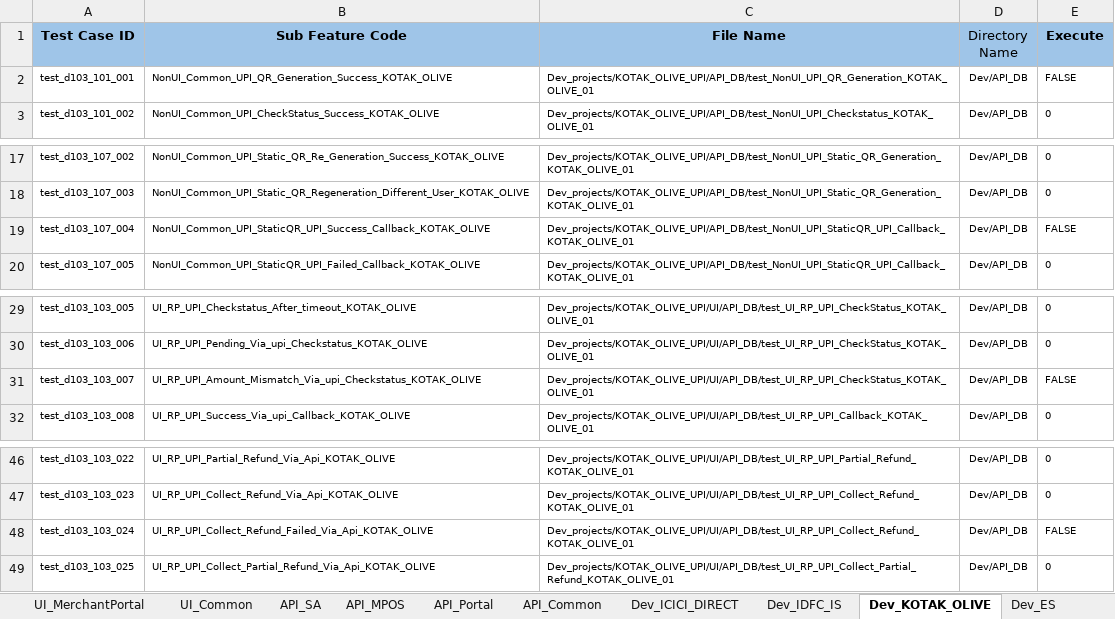
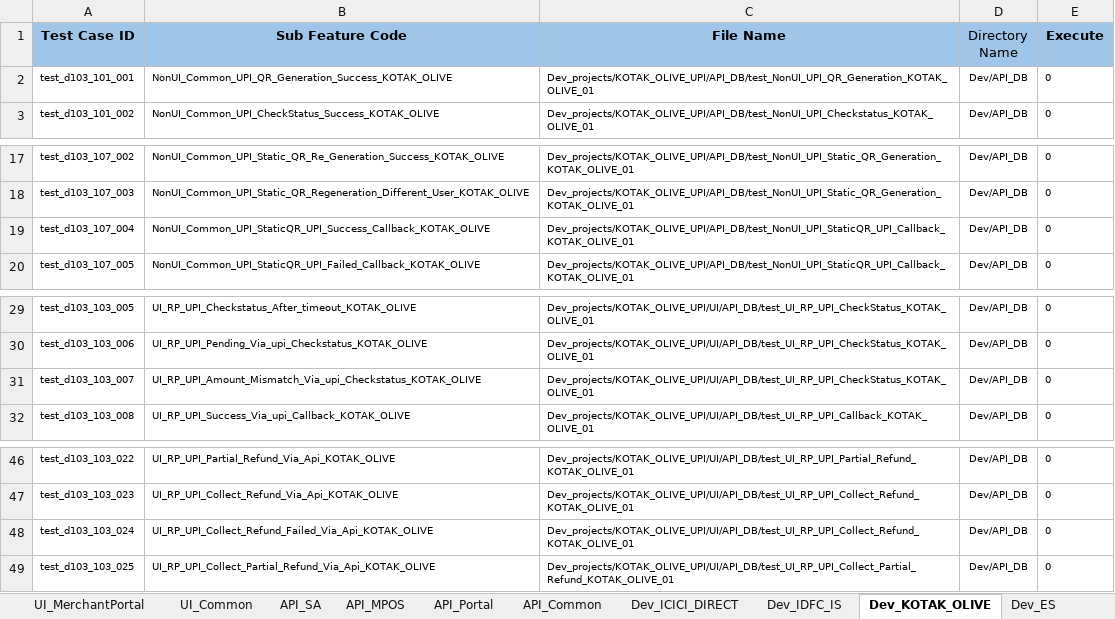
Before and after one commit to tularamsa1/ezeauto-rearch-automation-claude, an Excel workbook: DataProvider/TestCasesDetail.xlsx, sheet Dev_KOTAK_OLIVE, drawn as a sheet; only a part is shown, gaps mark what is left out; values as stored, in another font and other column widths than the file's, no borders; the diff names each change by its address in the sheet, - before the commit and + after, or states it on an @@ line.

```diff
--- a/DataProvider/TestCasesDetail.xlsx (sheet Dev_KOTAK_OLIVE)
+++ b/DataProvider/TestCasesDetail.xlsx (sheet Dev_KOTAK_OLIVE)
-E2 (Execute): FALSE
+E2 (Execute): 0
-E19 (Execute): FALSE
+E19 (Execute): 0
-E31 (Execute): FALSE
+E31 (Execute): 0
-E48 (Execute): FALSE
+E48 (Execute): 0
```
Also changed, not shown: sheet UI_Common, sheet Dev_ES, Runtime/api_details.xlsx, 9 other files.
